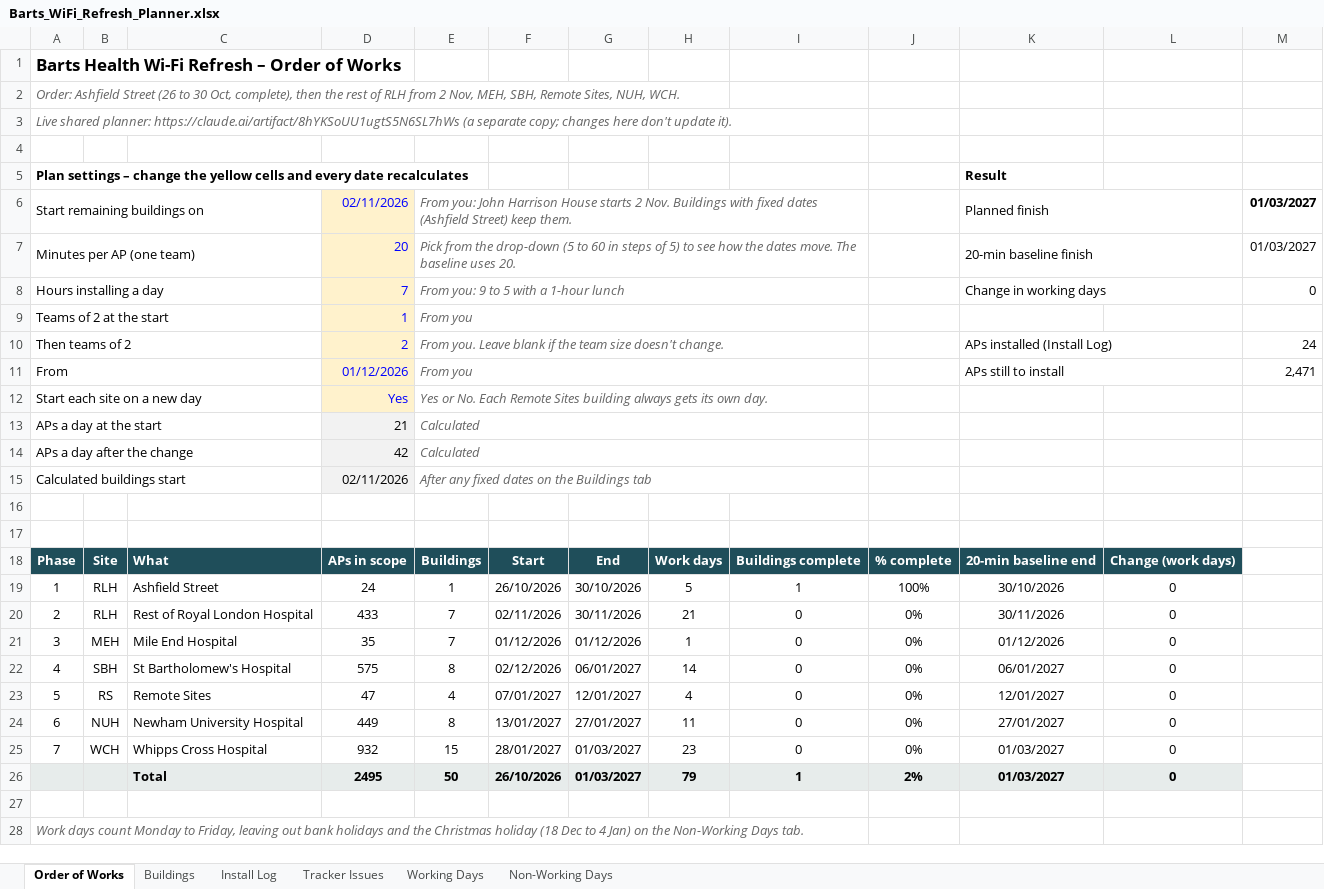
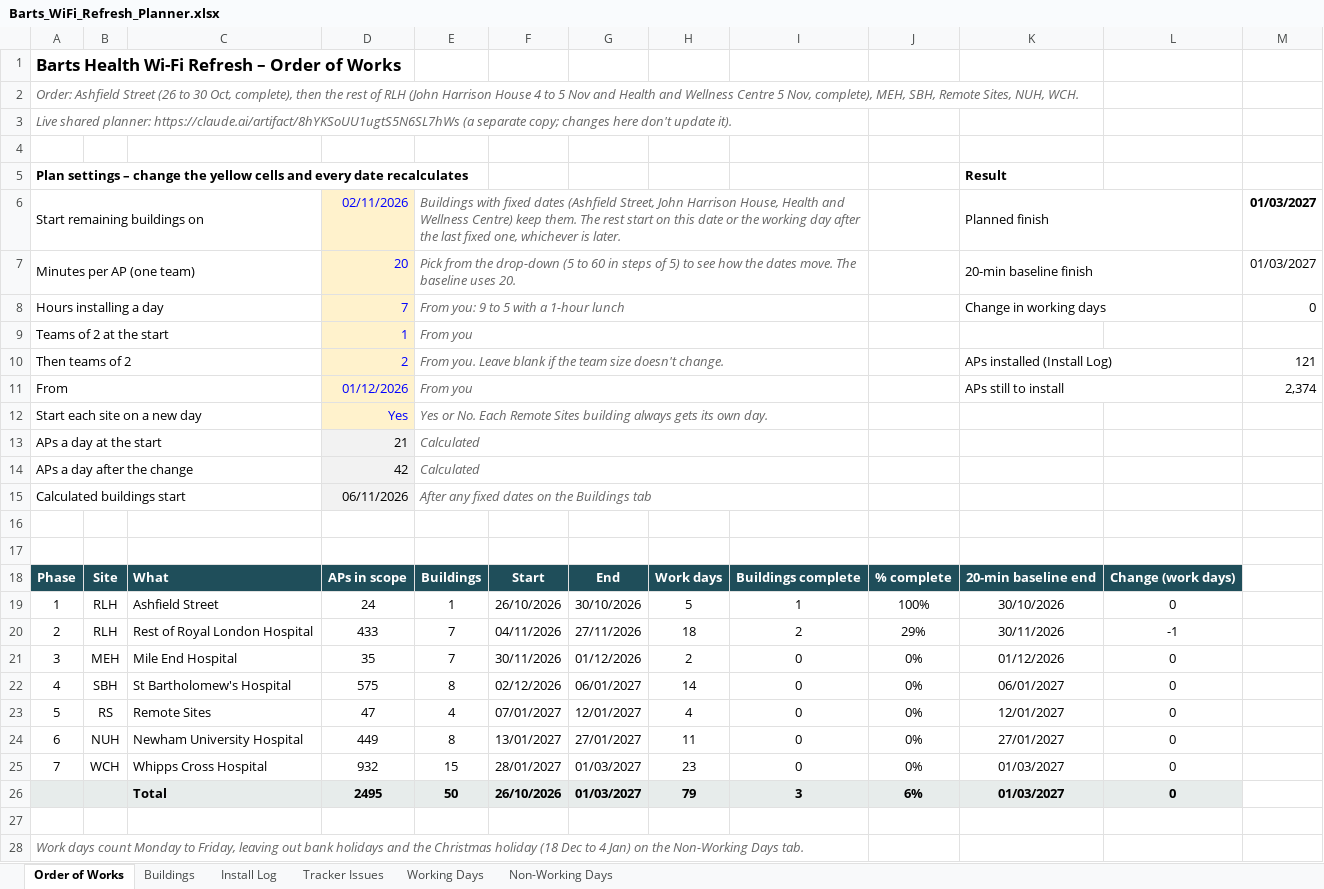
Before and after one commit to BartsHealth/ICT-Programme-Dashboard, an Excel workbook: Barts_WiFi_Refresh_Planner.xlsx, sheet Order of Works, drawn as a sheet; only a part is shown; values as stored, in another font and other column widths than the file's, no borders; conditional formats not drawn; the diff names each change by its address in the sheet, - before the commit and + after, or states it on an @@ line.

```diff
--- a/Barts_WiFi_Refresh_Planner.xlsx (sheet Order of Works)
+++ b/Barts_WiFi_Refresh_Planner.xlsx (sheet Order of Works)
-A2: …of RLH from 2 Nov, MEH, SBH,…
+A2: …of RLH (John Harrison House 4 to 5 Nov and Health and Wellness Centre 5 Nov, complete), MEH, SBH,…
-E6: From you: John Harrison House starts 2 Nov. Buildings with fixed dates (Ashfield Street) keep them.
+E6: Buildings with fixed dates (Ashfield Street, John Harrison House, Health and Wellness Centre) keep them. The rest start on this date or the working day after the last fixed one, whichever is later.
-M10: 24
+M10: 121
-M11: 2,471
+M11: 2,374
-D15: 02/11/2026
+D15: 06/11/2026
-F20: 02/11/2026
+F20: 04/11/2026
-G20: 30/11/2026
+G20: 27/11/2026
-H20: 21
+H20: 18
-I20: 0
+I20: 2
-J20: 0%
+J20: 29%
-L20: 0
+L20: -1
-F21: 01/12/2026
+F21: 30/11/2026
-H21: 1
+H21: 2
-I26: 1
+I26: 3
-J26: 2%
+J26: 6%
```
Also changed, not shown: sheet Working Days, sheet Buildings, sheet Install Log, formulas that keep their value, hidden cells.
